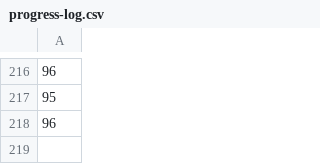
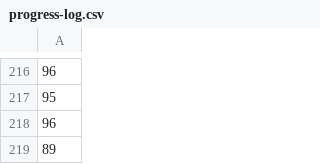
Before and after one commit to voder-ai/eslint-plugin-traceability, a CSV file: .voder/progress-log.csv, drawn as a sheet; only a part is shown, gaps mark what is left out.

```diff
--- a/.voder/progress-log.csv
+++ b/.voder/progress-log.csv
@@ -218 +218,2 @@
 96
+89
```
Also changed, not shown: .voder/progress-log-areas.csv, 6 other files.
